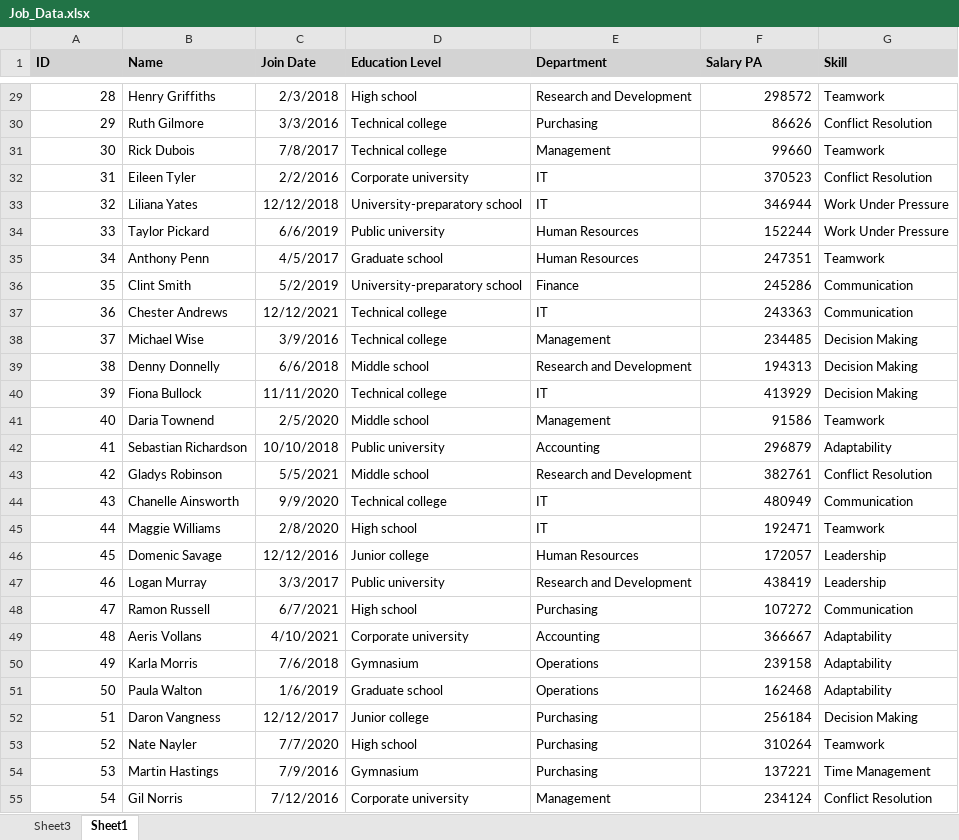
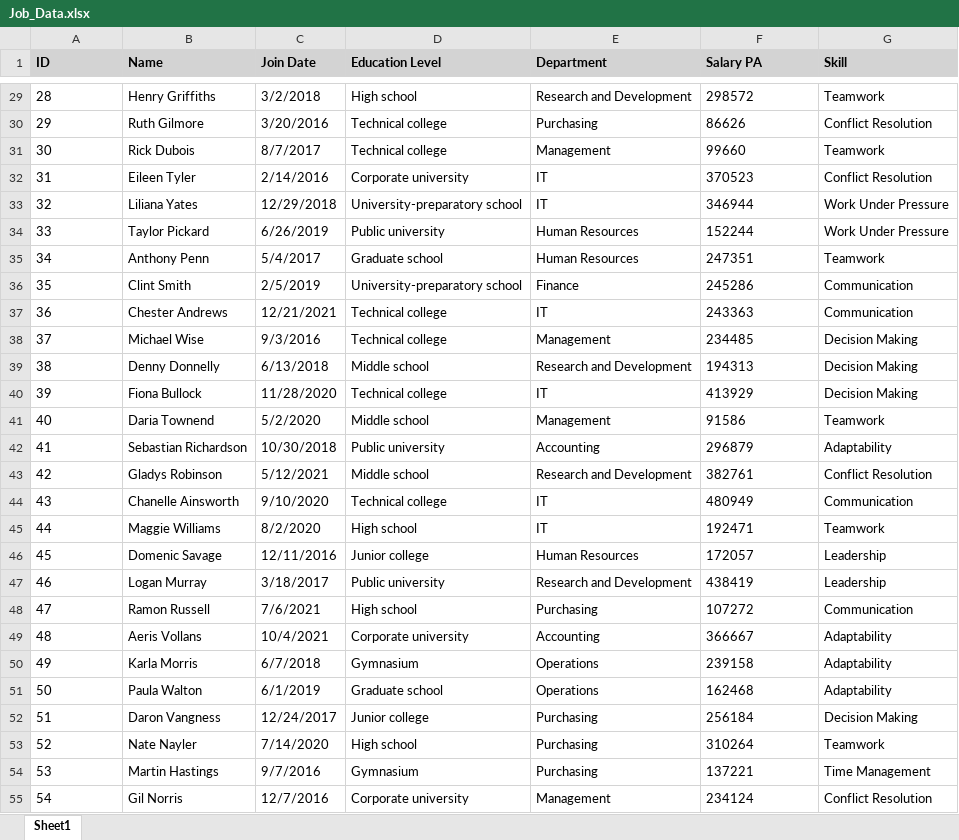
Before and after one commit to BeardedOwl1357/Excel_Stuff, an Excel workbook: Custom_Experiments/Job_Data.xlsx, sheet Sheet1, drawn as a sheet; only a part is shown, gaps mark what is left out; values as stored, in another font and other column widths than the file's, no borders; the diff covers the shown part only; the diff names each change by its address in the sheet, - before the commit and + after, or states it on an @@ line.

```diff
--- a/Custom_Experiments/Job_Data.xlsx (sheet Sheet1)
+++ b/Custom_Experiments/Job_Data.xlsx (sheet Sheet1)
-sheet tab: Sheet3
-A29:A55 alignment: right
+A29:A55 alignment: left
-C29 (Join Date): 2/3/2018
+C29 (Join Date): 3/2/2018
-F29:F55 alignment: right
+F29:F55 alignment: left
-C30 (Join Date): 3/3/2016
+C30 (Join Date): 3/20/2016
-C31 (Join Date): 7/8/2017
+C31 (Join Date): 8/7/2017
-C32 (Join Date): 2/2/2016
+C32 (Join Date): 2/14/2016
-C33 (Join Date): 12/12/2018
+C33 (Join Date): 12/29/2018
-C34 (Join Date): 6/6/2019
+C34 (Join Date): 6/26/2019
-C35 (Join Date): 4/5/2017
+C35 (Join Date): 5/4/2017
-C36 (Join Date): 5/2/2019
+C36 (Join Date): 2/5/2019
-C37 (Join Date): 12/12/2021
+C37 (Join Date): 12/21/2021
-C38 (Join Date): 3/9/2016
+C38 (Join Date): 9/3/2016
-C39 (Join Date): 6/6/2018
+C39 (Join Date): 6/13/2018
-C40 (Join Date): 11/11/2020
+C40 (Join Date): 11/28/2020
-C41 (Join Date): 2/5/2020
+C41 (Join Date): 5/2/2020
-C42 (Join Date): 10/10/2018
+C42 (Join Date): 10/30/2018
-C43 (Join Date): 5/5/2021
+C43 (Join Date): 5/12/2021
-C44 (Join Date): 9/9/2020
+C44 (Join Date): 9/10/2020
-C45 (Join Date): 2/8/2020
+C45 (Join Date): 8/2/2020
-C46 (Join Date): 12/12/2016
+C46 (Join Date): 12/11/2016
-C47 (Join Date): 3/3/2017
+C47 (Join Date): 3/18/2017
-C48 (Join Date): 6/7/2021
+C48 (Join Date): 7/6/2021
-C49 (Join Date): 4/10/2021
+C49 (Join Date): 10/4/2021
-C50 (Join Date): 7/6/2018
+C50 (Join Date): 6/7/2018
-C51 (Join Date): 1/6/2019
+C51 (Join Date): 6/1/2019
-C52 (Join Date): 12/12/2017
+C52 (Join Date): 12/24/2017
-C53 (Join Date): 7/7/2020
+C53 (Join Date): 7/14/2020
-C54 (Join Date): 7/9/2016
+C54 (Join Date): 9/7/2016
-C55 (Join Date): 7/12/2016
+C55 (Join Date): 12/7/2016
```
Also changed, not shown: 1 added row, 220 edited cells and cell formats elsewhere in this sheet, Custom_Experiments/CustomFormatting.xlsx, Custom_Experiments/Index_And_Match.xlsx, 6 other files.
